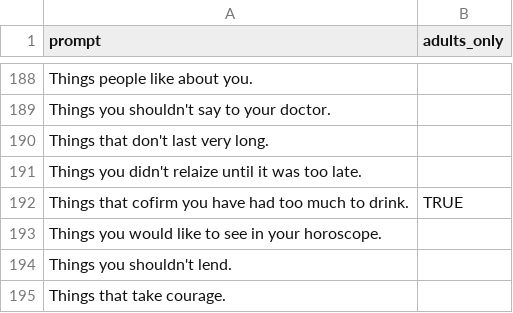
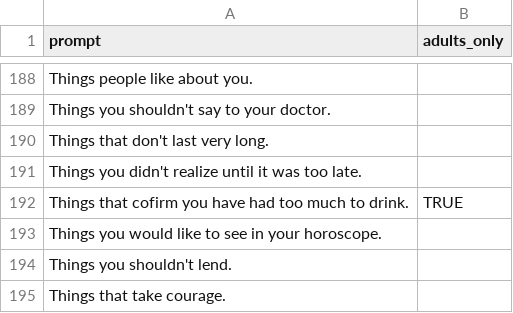
Before and after one commit to joekur/gamenight, a CSV file: priv/data/game_of_things/prompts.csv, drawn as a sheet; only a part is shown, gaps mark what is left out.

```diff
--- a/priv/data/game_of_things/prompts.csv
+++ b/priv/data/game_of_things/prompts.csv
@@ -190,3 +190,3 @@ Things you shouldn't say to your doctor.,
 Things that don't last very long.,
-Things you didn't relaize until it was too late.,
+Things you didn't realize until it was too late.,
 Things that cofirm you have had too much to drink.,TRUE
```
Also changed, not shown: 4 other files.
